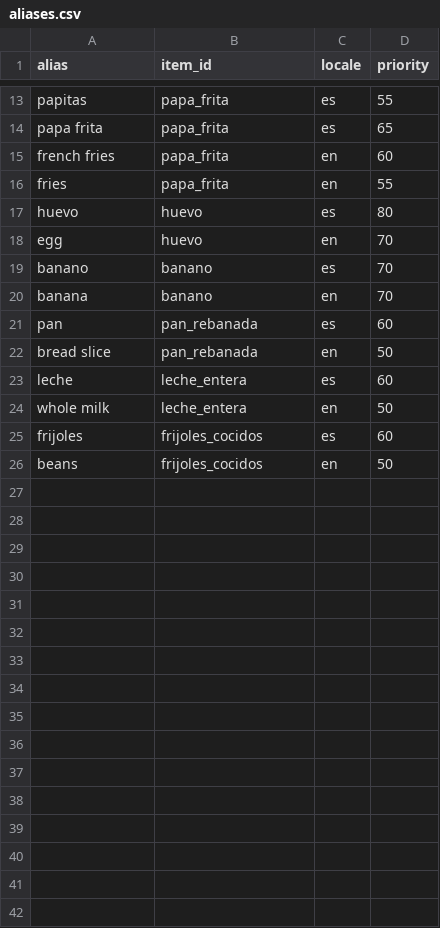
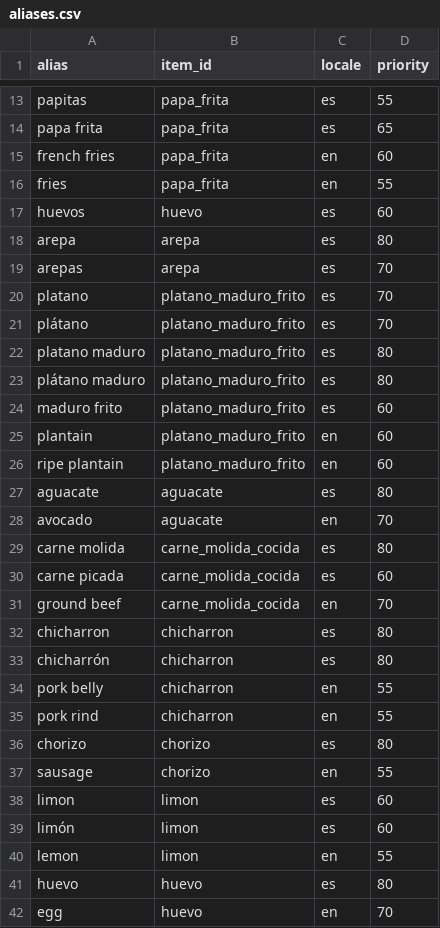
Before and after one commit to gotogymsaas/appdesplegada, a CSV file: backend/api/qaf_calories/data/aliases.csv, drawn as a sheet; only a part is shown, gaps mark what is left out; the shorter side is filled out with more unchanged rows.

```diff
--- a/backend/api/qaf_calories/data/aliases.csv
+++ b/backend/api/qaf_calories/data/aliases.csv
@@ -16,2 +16,26 @@ french fries,papa_frita,en,60
 fries,papa_frita,en,55
+huevos,huevo,es,60
+arepa,arepa,es,80
+arepas,arepa,es,70
+platano,platano_maduro_frito,es,70
+plátano,platano_maduro_frito,es,70
+platano maduro,platano_maduro_frito,es,80
+plátano maduro,platano_maduro_frito,es,80
+maduro frito,platano_maduro_frito,es,60
+plantain,platano_maduro_frito,en,60
+ripe plantain,platano_maduro_frito,en,60
+aguacate,aguacate,es,80
+avocado,aguacate,en,70
+carne molida,carne_molida_cocida,es,80
+carne picada,carne_molida_cocida,es,60
+ground beef,carne_molida_cocida,en,70
+chicharron,chicharron,es,80
+chicharrón,chicharron,es,80
+pork belly,chicharron,en,55
+pork rind,chicharron,en,55
+chorizo,chorizo,es,80
+sausage,chorizo,en,55
+limon,limon,es,60
+limón,limon,es,60
+lemon,limon,en,55
 huevo,huevo,es,80
```
Also changed, not shown: backend/api/qaf_calories/data/calorie_db.csv, backend/api/qaf_calories/data/items_meta.csv, 3 other files.
